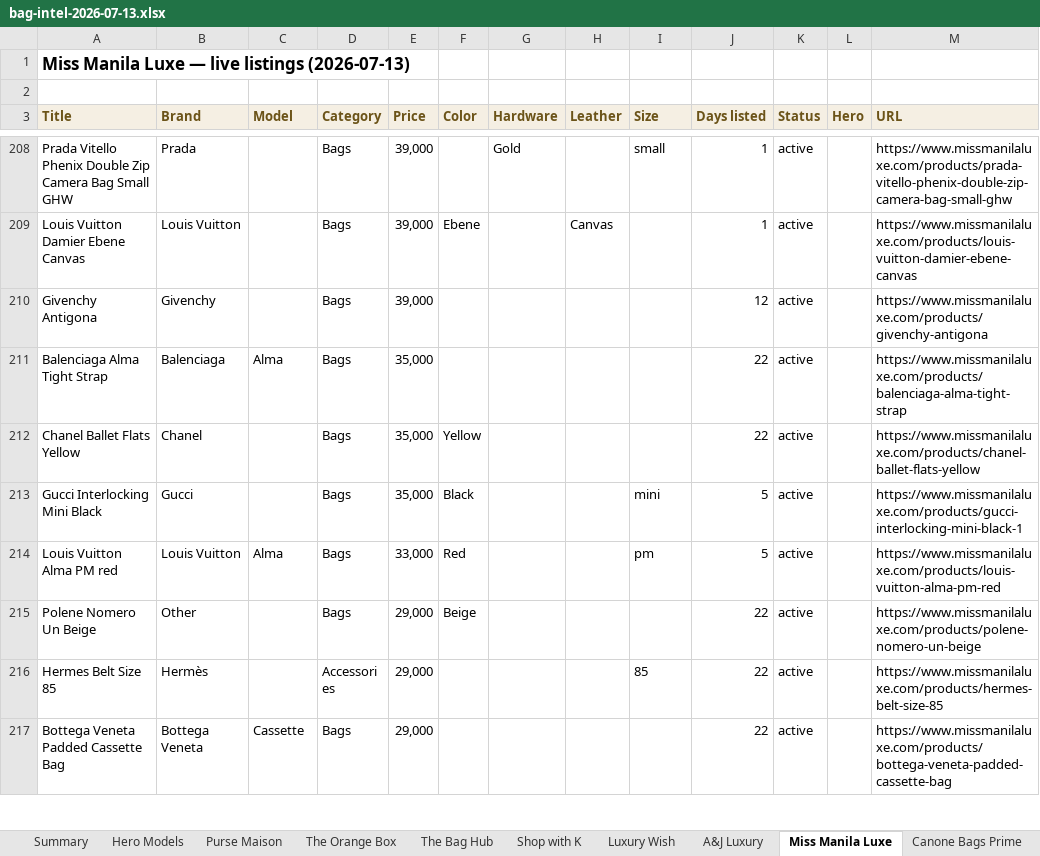
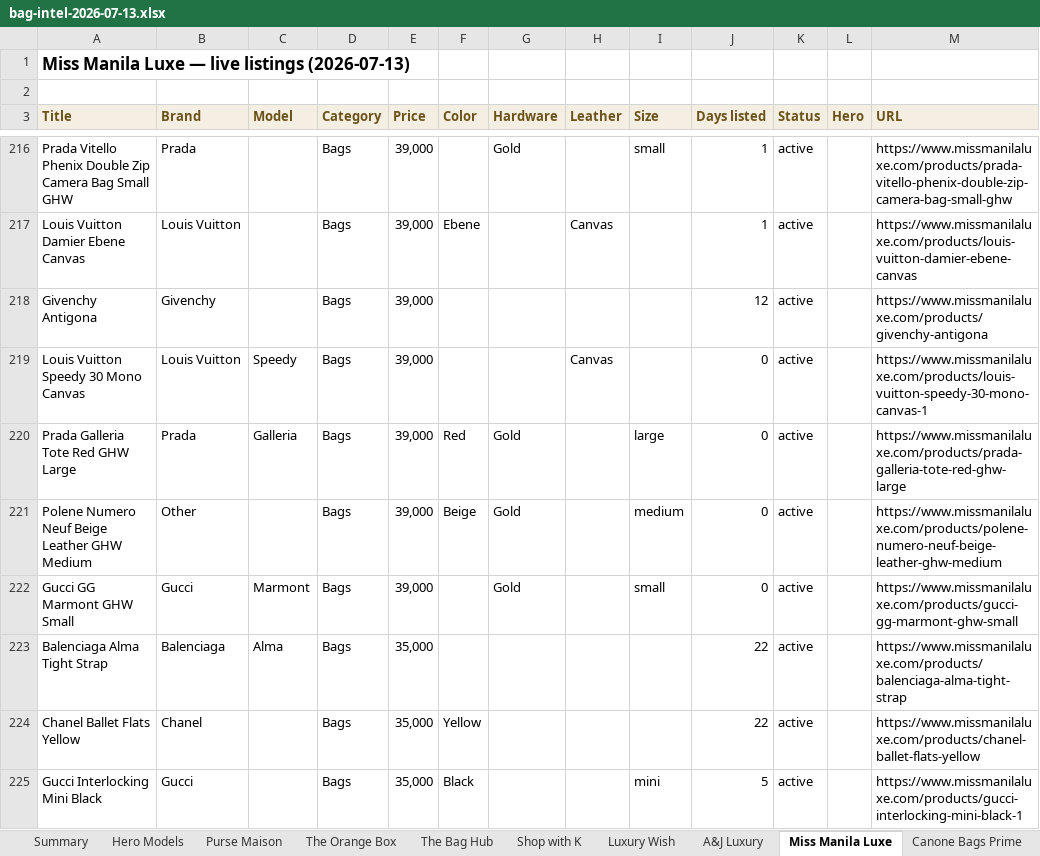
Before and after one commit to rbbincal-cpu/bag-intel, an Excel workbook: exports/bag-intel-2026-07-13.xlsx, sheet Miss Manila Luxe, drawn as a sheet; only a part is shown, gaps mark what is left out; the shorter side is filled out with more unchanged rows; values as stored, in another font and other column widths than the file's, no borders; the diff covers the shown part only; the diff names each change by its address in the sheet, - before the commit and + after, or states it on an @@ line.

```diff
--- a/exports/bag-intel-2026-07-13.xlsx (sheet Miss Manila Luxe)
+++ b/exports/bag-intel-2026-07-13.xlsx (sheet Miss Manila Luxe)
+row 219: Louis Vuitton Speedy 30 Mono Canvas | Louis Vuitton | Speedy | Bags | 39,000 |  |  | Canvas |  | 0 | active |  | https://www.missmanilaluxe.com/products/louis-vuitton-speedy-30-mono-canvas-1
+row 220: Prada Galleria Tote Red GHW Large | Prada | Galleria | Bags | 39,000 | Red | Gold |  | large | 0 | active |  | https://www.missmanilaluxe.com/products/prada-galleria-tote-red-ghw-large
+row 221: Polene Numero Neuf Beige Leather GHW Medium | Other |  | Bags | 39,000 | Beige | Gold |  | medium | 0 | active |  | https://www.missmanilaluxe.com/products/polene-numero-neuf-beige-leather-ghw-medium
+row 222: Gucci GG Marmont GHW Small | Gucci | Marmont | Bags | 39,000 |  | Gold |  | small | 0 | active |  | https://www.missmanilaluxe.com/products/gucci-gg-marmont-ghw-small
```
Also changed, not shown: 28 added rows and 9 removed rows elsewhere in this sheet, sheet Purse Maison, sheet The Bag Hub, sheet Luxury Wish, sheet Summary, sheet Canone Bags Prime, sheet Hero Models, 1 more sheet, 2 other files.
